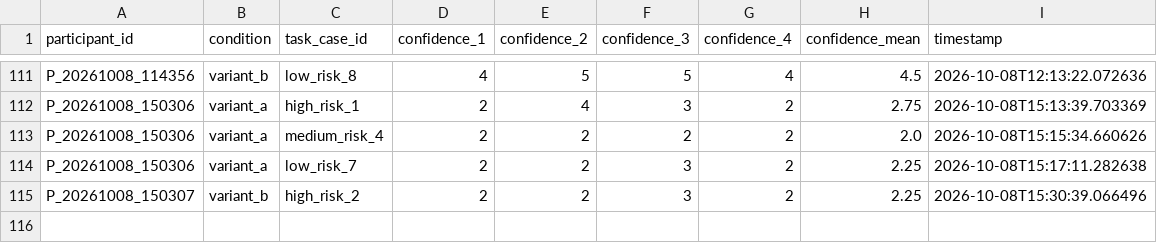
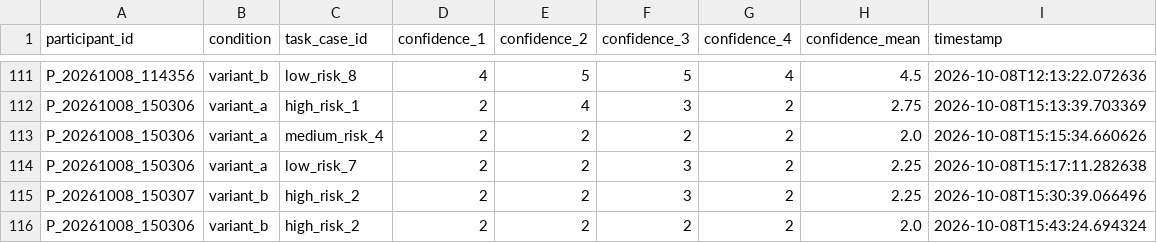
Before and after one commit to tylertgb/mphil_thesis_project, a CSV file: study_data/decision_confidence.csv, drawn as a sheet; only a part is shown, gaps mark what is left out; the diff names each change by its address in the sheet, - before the commit and + after, or states it on an @@ line.

Commit message:
Update study_data/decision_confidence.csv - 2026-10-08 15:43:24

```diff
--- a/study_data/decision_confidence.csv
+++ b/study_data/decision_confidence.csv
+row 116: P_20261008_150306 | variant_b | high_risk_2 | 2 | 2 | 2 | 2 | 2.0 | 2026-10-08T15:43:24.694324
```
